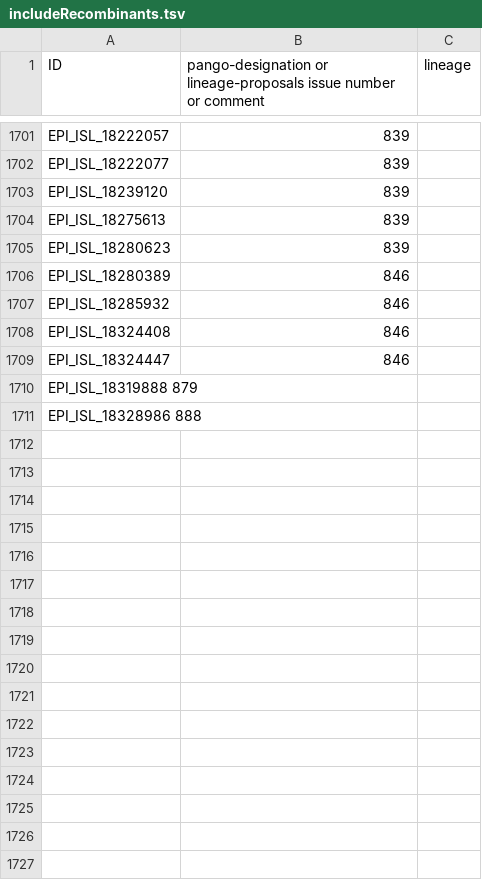
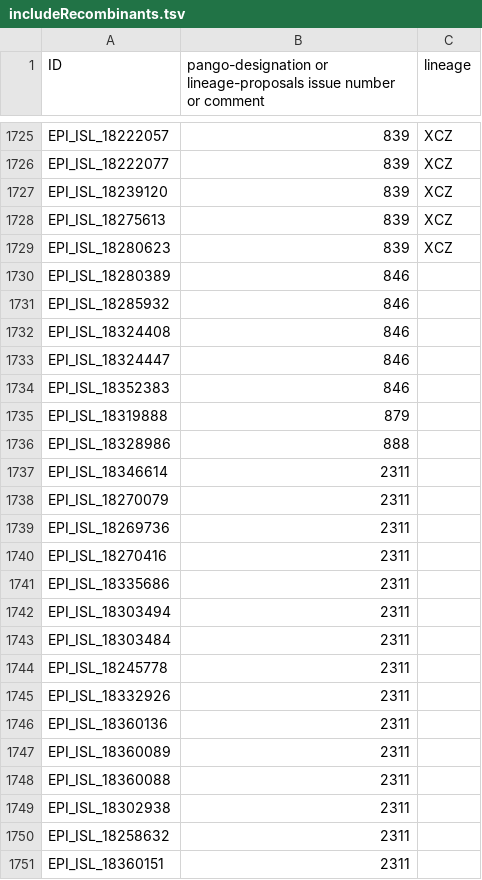
Before and after one commit to ucscGenomeBrowser/kent-core, a TSV file: src/hg/utils/otto/sarscov2phylo/includeRecombinants.tsv, drawn as a sheet; only a part is shown, gaps mark what is left out; removed rows and columns are numbered as before the commit, all else as after; the diff covers the shown part only; the diff names each change by its address in the sheet, - before the commit and + after, or states it on an @@ line.

```diff
--- a/src/hg/utils/otto/sarscov2phylo/includeRecombinants.tsv
+++ b/src/hg/utils/otto/sarscov2phylo/includeRecombinants.tsv
-C1725:C1729 (lineage): (empty)
+C1725:C1729 (lineage): XCZ
-row 1710: EPI_ISL_18319888 879
-row 1711: EPI_ISL_18328986 888
+row 1734: EPI_ISL_18352383 | 846
+row 1735: EPI_ISL_18319888 | 879
+row 1736: EPI_ISL_18328986 | 888
+row 1737: EPI_ISL_18346614 | 2311
+row 1738: EPI_ISL_18270079 | 2311
+row 1739: EPI_ISL_18269736 | 2311
+row 1740: EPI_ISL_18270416 | 2311
+row 1741: EPI_ISL_18335686 | 2311
+row 1742: EPI_ISL_18303494 | 2311
+row 1743: EPI_ISL_18303484 | 2311
+row 1744: EPI_ISL_18245778 | 2311
+row 1745: EPI_ISL_18332926 | 2311
+row 1746: EPI_ISL_18360136 | 2311
+row 1747: EPI_ISL_18360089 | 2311
+row 1748: EPI_ISL_18360088 | 2311
+row 1749: EPI_ISL_18302938 | 2311
+row 1750: EPI_ISL_18258632 | 2311
+row 1751: EPI_ISL_18360151 | 2311
```
Also changed, not shown: 51 added rows, 4 removed rows and 14 edited cells elsewhere in this file, 12 other files.
